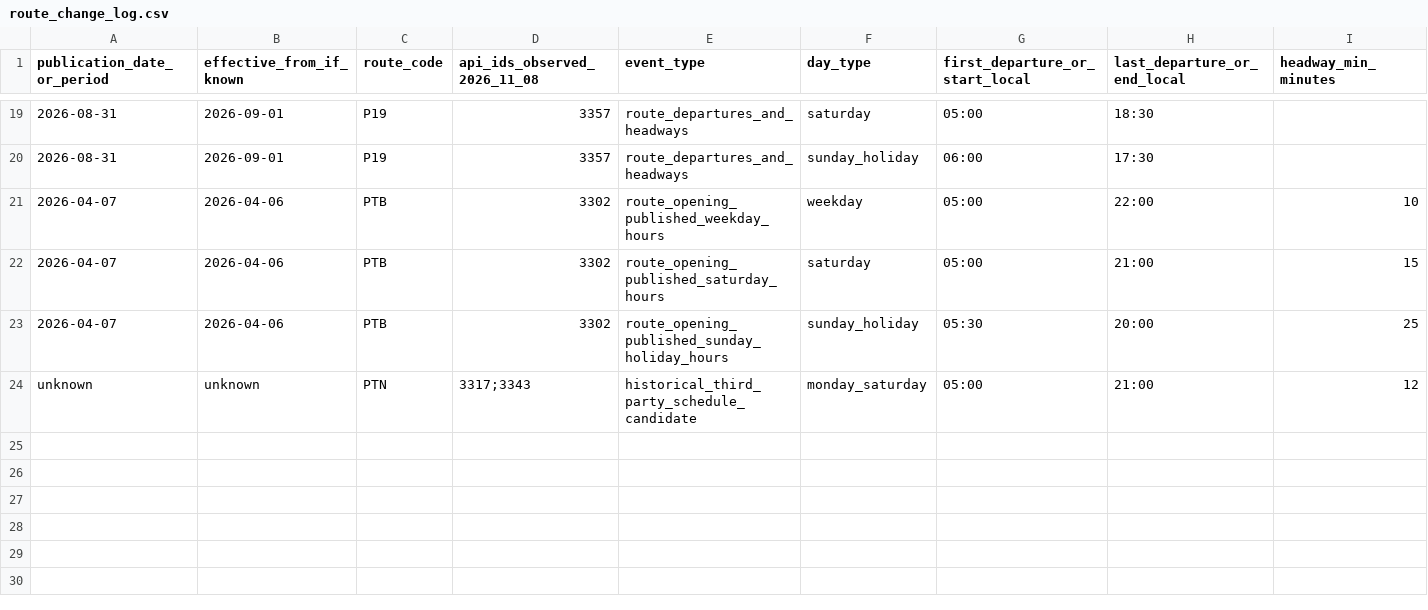
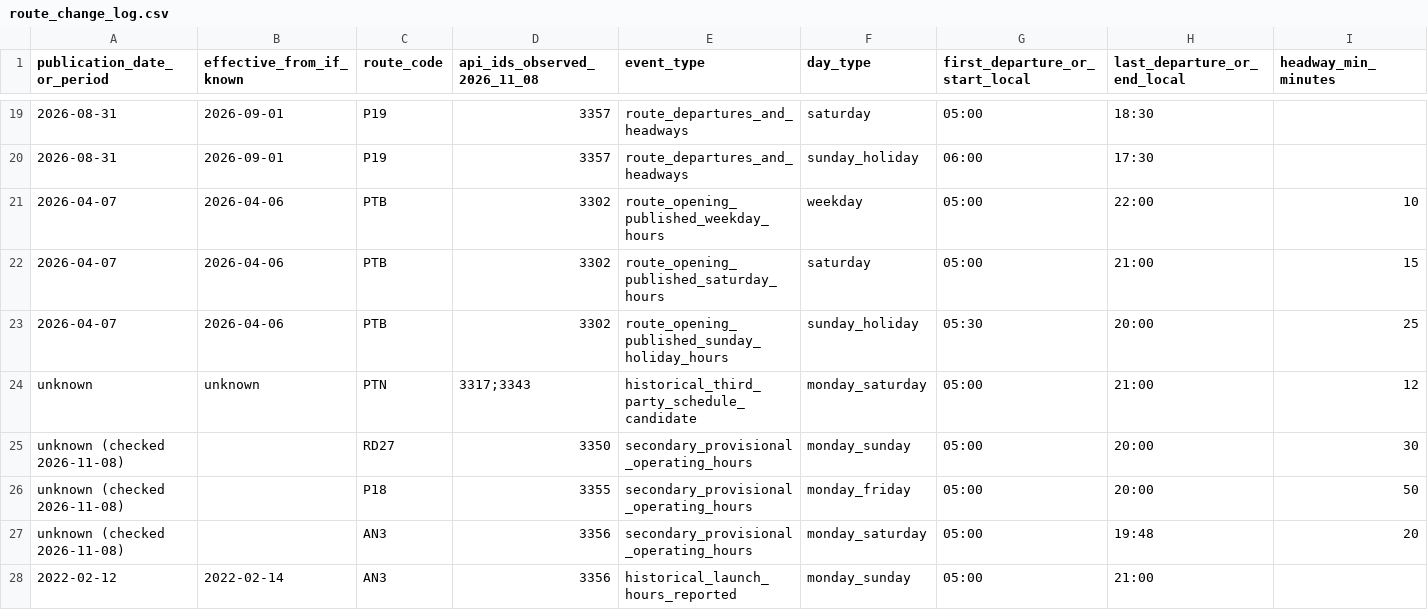
Before and after one commit to ColombiaTransit/Gtfs-Bucaramanga, a CSV file: data/sitme/route_change_log.csv, drawn as a sheet; only a part is shown, gaps mark what is left out; rows hold the shown columns only; the diff names each change by its address in the sheet, - before the commit and + after, or states it on an @@ line.

Commit message:
research(sitme): append dated 2022 AN3 reference and undated Moovit window candidates

```diff
--- a/data/sitme/route_change_log.csv
+++ b/data/sitme/route_change_log.csv
+row 25: unknown (checked 2026-11-08) |  | RD27 | 3350 | secondary_provisional_operating_hours | monday_sunday | 05:00 | 20:00 | 30
+row 26: unknown (checked 2026-11-08) |  | P18 | 3355 | secondary_provisional_operating_hours | monday_friday | 05:00 | 20:00 | 50
+row 27: unknown (checked 2026-11-08) |  | AN3 | 3356 | secondary_provisional_operating_hours | monday_saturday | 05:00 | 19:48 | 20
+row 28: 2022-02-12 | 2022-02-14 | AN3 | 3356 | historical_launch_hours_reported | monday_sunday | 05:00 | 21:00
```
